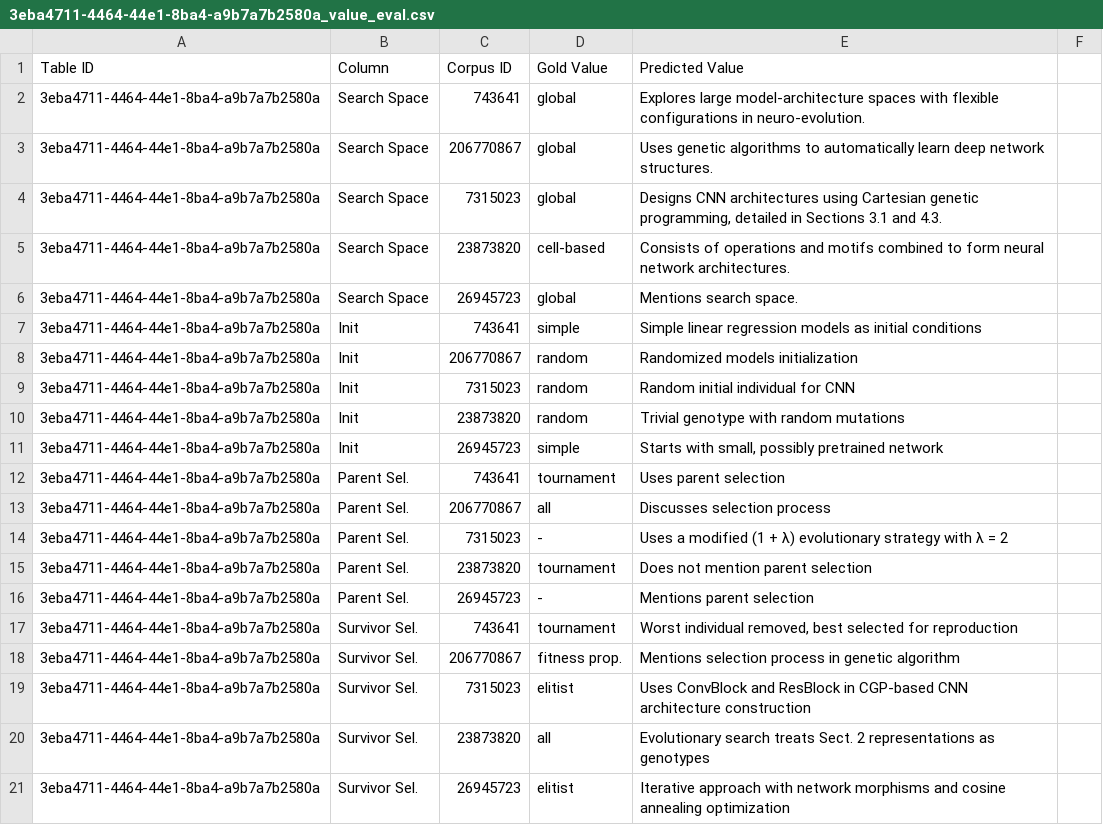
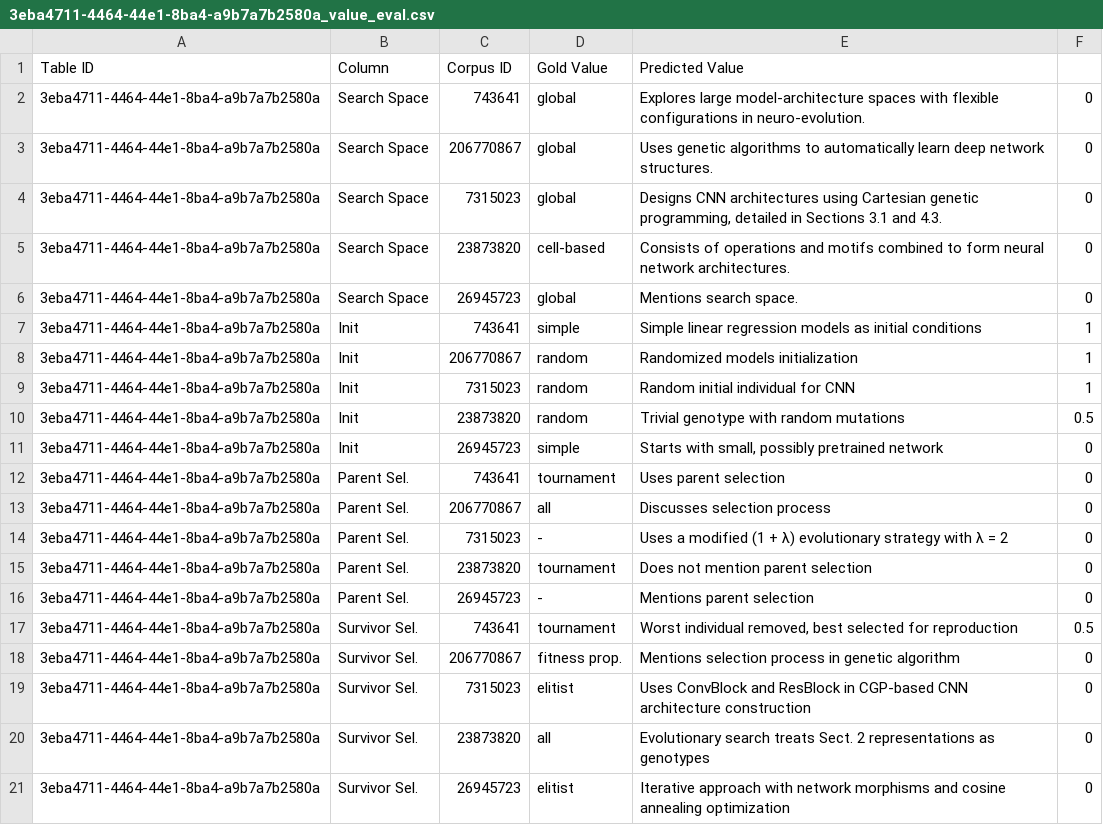
Before and after one commit to bnewm0609/paper_comparison_internal, a CSV file: annotations/ValueEvaluation/3eba4711-4464-44e1-8ba4-a9b7a7b2580a_value_eval.csv, drawn as a sheet; the diff names each change by its address in the sheet, - before the commit and + after, or states it on an @@ line.

```diff
--- a/annotations/ValueEvaluation/3eba4711-4464-44e1-8ba4-a9b7a7b2580a_value_eval.csv
+++ b/annotations/ValueEvaluation/3eba4711-4464-44e1-8ba4-a9b7a7b2580a_value_eval.csv
-F2:F6: (empty)
+F2:F6: 0
-F7:F9: (empty)
+F7:F9: 1
-F10: (empty)
+F10: 0.5
-F11:F16: (empty)
+F11:F16: 0
-F17: (empty)
+F17: 0.5
-F18:F21: (empty)
+F18:F21: 0
```
Also changed, not shown: annotations/ValueEvaluation/3f47b58b-e929-43fa-b606-f5c0dfbd6209_value_eval.csv, annotations/ValueEvaluation/4fca18a0-6e60-474a-8f95-3fa1641a3cb0_value_eval.csv, 21 other files.
